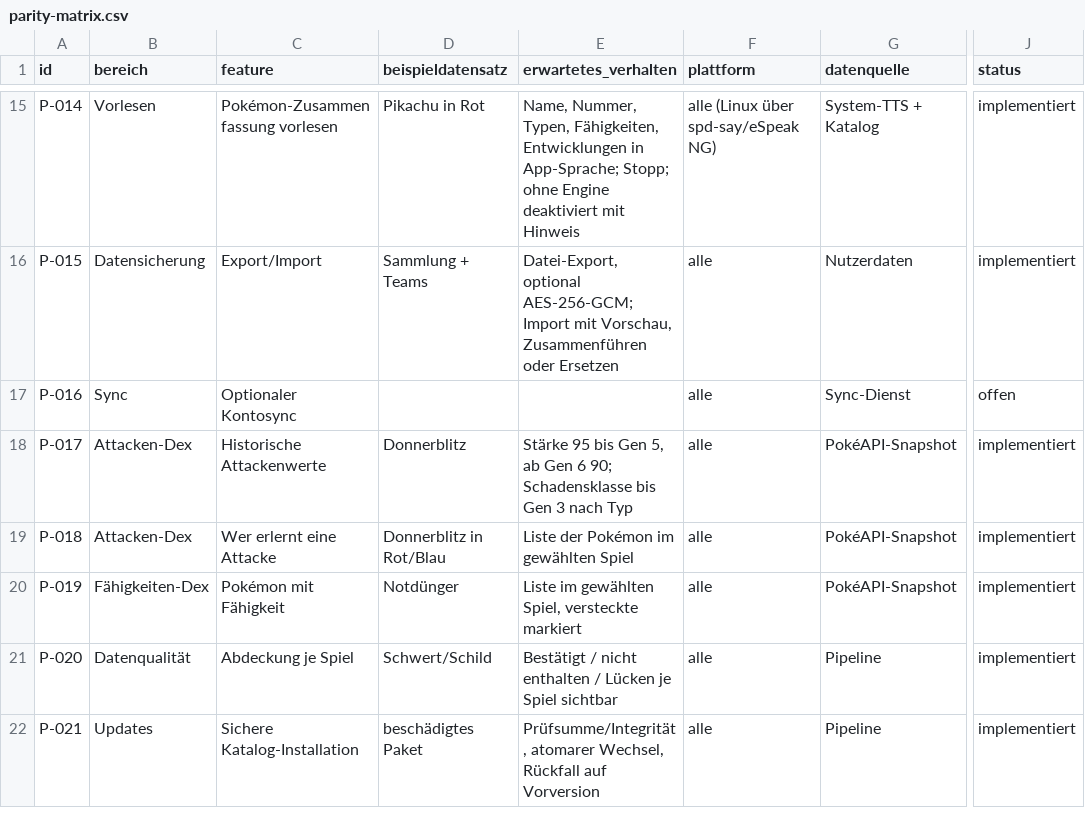
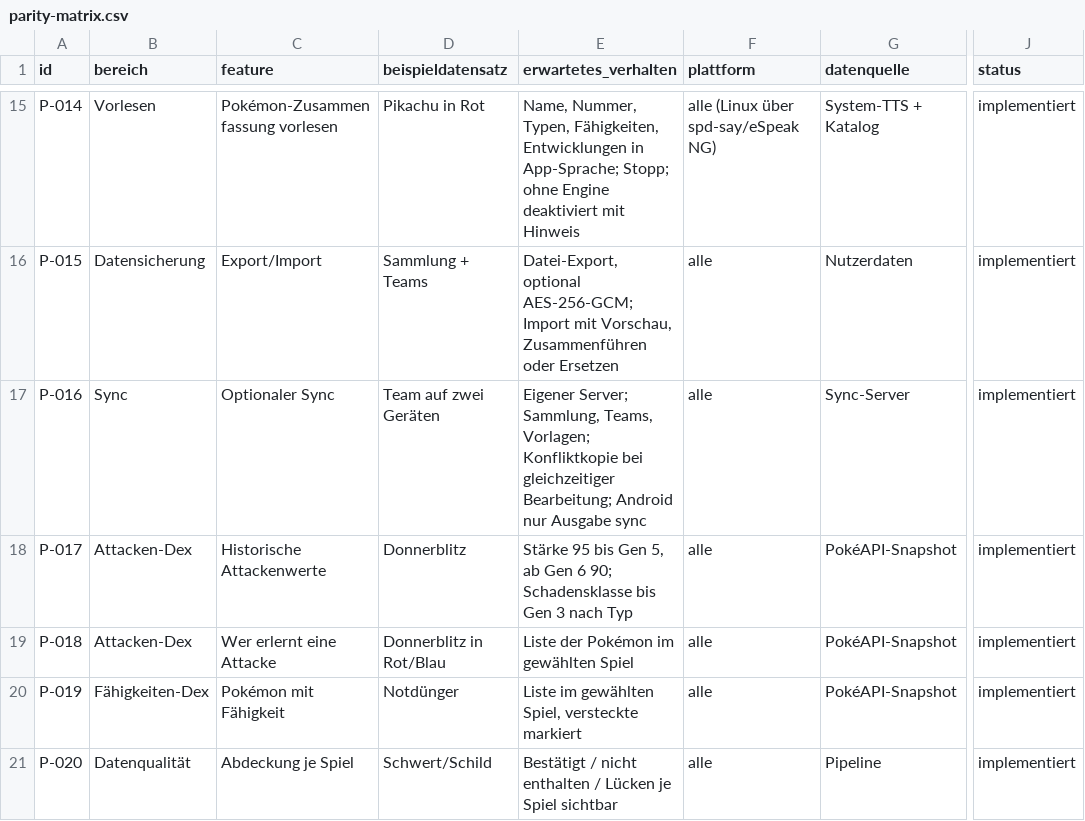
Before and after one commit to JosunLP/myDex, a CSV file: docs/parity/parity-matrix.csv, drawn as a sheet; only a part is shown, gaps mark what is left out; the shorter side is filled out with more unchanged rows; the diff names each change by its address in the sheet, - before the commit and + after, or states it on an @@ line.

```diff
--- a/docs/parity/parity-matrix.csv
+++ b/docs/parity/parity-matrix.csv
-C17 (feature): Optionaler Kontosync
+C17 (feature): Optionaler Sync
-D17 (beispieldatensatz): (empty)
+D17 (beispieldatensatz): Team auf zwei Geräten
-E17 (erwartetes_verhalten): (empty)
+E17 (erwartetes_verhalten): Eigener Server; Sammlung, Teams, Vorlagen; Konfliktkopie bei gleichzeitiger Bearbeitung; Android nur Ausgabe sync
-G17 (datenquelle): Sync-Dienst
+G17 (datenquelle): Sync-Server
-J17 (status): offen
+J17 (status): implementiert
```
Also changed, not shown: 45 other files.
